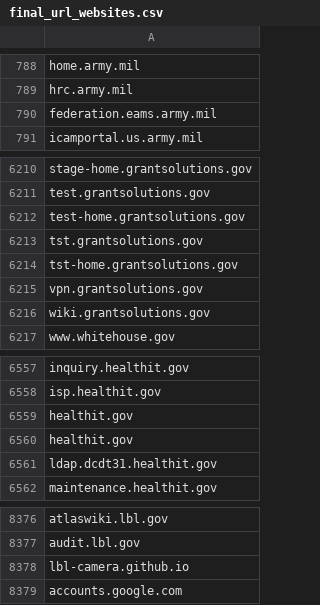
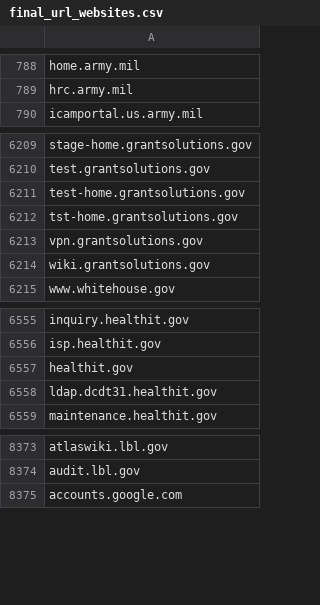
Before and after one commit to GSA/federal-website-index, a CSV file: data/source-lists/final_url_websites.csv, drawn as a sheet; only a part is shown, gaps mark what is left out; the diff names each change by its address in the sheet, - before the commit and + after, or states it on an @@ line.

```diff
--- a/data/source-lists/final_url_websites.csv
+++ b/data/source-lists/final_url_websites.csv
-row 790: federation.eams.army.mil
-row 6213: tst.grantsolutions.gov
-row 6560: healthit.gov
-row 8378: lbl-camera.github.io
```
